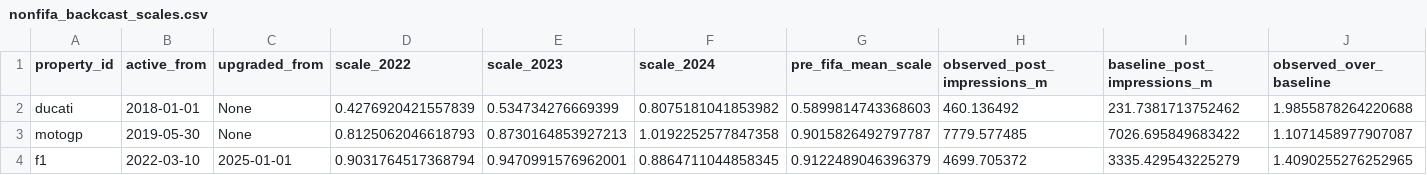
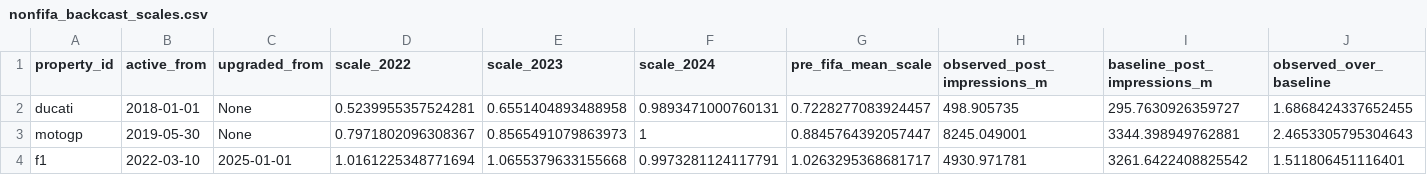
Before and after one commit to federicomeschini/SponsorshipIntelligence_Lenovo, a CSV file: data/curated/experimental/sponsorship_exposure_timing_v1/nonfifa_backcast_scales.csv, drawn as a sheet.

```diff
--- a/data/curated/experimental/sponsorship_exposure_timing_v1/nonfifa_backcast_scales.csv
+++ b/data/curated/experimental/sponsorship_exposure_timing_v1/nonfifa_backcast_scales.csv
@@ -1,4 +1,4 @@
 "property_id","active_from","upgraded_from","scale_2022","scale_2023","scale_2024","pre_fifa_mean_scale","observed_post_impressions_m","baseline_post_impressions_m","observed_over_baseline"
-"ducati","2018-01-01","None",0.4276920421557839,0.534734276669399,0.8075181041853982,0.5899814743368603,460.136492,231.7381713752462,1.9855878264220688
-"motogp","2019-05-30","None",0.8125062046618793,0.8730164853927213,1.0192252577847358,0.9015826492797787,7779.577485,7026.695849683422,1.1071458977907087
-"f1","2022-03-10","2025-01-01",0.9031764517368794,0.9470991576962001,0.8864711044858345,0.9122489046396379,4699.705372,3335.429543225279,1.4090255276252965
+"ducati","2018-01-01","None",0.5239955357524281,0.6551404893488958,0.9893471000760131,0.7228277083924457,498.905735,295.7630926359727,1.6868424337652455
+"motogp","2019-05-30","None",0.7971802096308367,0.8565491079863973,1,0.8845764392057447,8245.049001,3344.398949762881,2.4653305795304643
+"f1","2022-03-10","2025-01-01",1.0161225348771694,1.0655379633155668,0.9973281124117791,1.0263295368681717,4930.971781,3261.6422408825542,1.511806451116401
```
Also changed, not shown: data/curated/experimental/sponsorship_counterfactual_v1/counterfactual_weekly.csv, data/curated/experimental/sponsorship_exposure_timing_v1/exposure_timing_weekly.csv, 57 other files.
